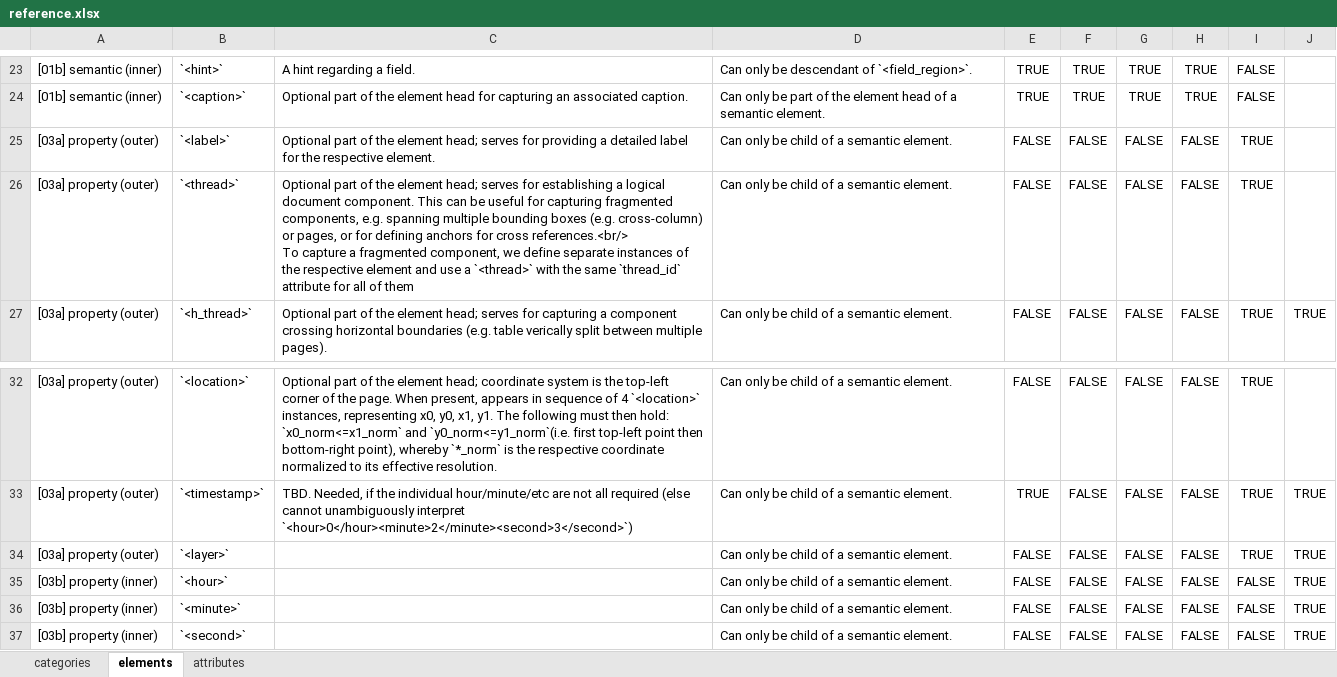
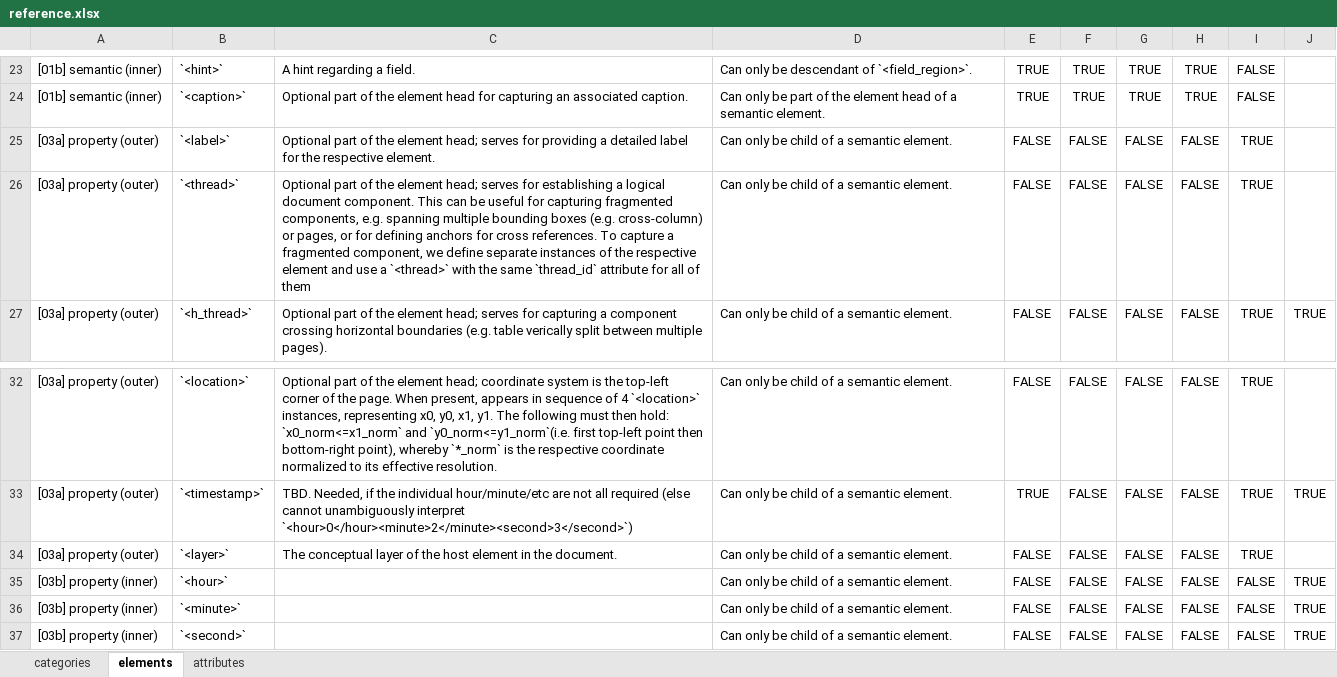
Before and after one commit to pr9000/doclang, an Excel workbook: reference/input/reference.xlsx, sheet elements, drawn as a sheet; only a part is shown, gaps mark what is left out; values as stored, in another font and other column widths than the file's, no borders; ↵ is a line break in a cell; the diff names each change by its address in the sheet, - before the commit and + after, or states it on an @@ line.

Commit message:
add `<layer>`, document tokenization guidelines (#87)
- Add optional `<layer>` to the element head (spec & validator).
- Add token vocabulary guidance.

Signed-off-by: Panos Vagenas <pva@zurich.ibm.com>

```diff
--- a/reference/input/reference.xlsx (sheet elements)
+++ b/reference/input/reference.xlsx (sheet elements)
-C26: …for cross references.<br/> ↵ To capture…
+C26: …for cross references. To capture…
-C34: (empty)
+C34: The conceptual layer of the host element in the document.
-J34: TRUE
+J34: (empty)
```
Also changed, not shown: sheet attributes, 13 other files.
